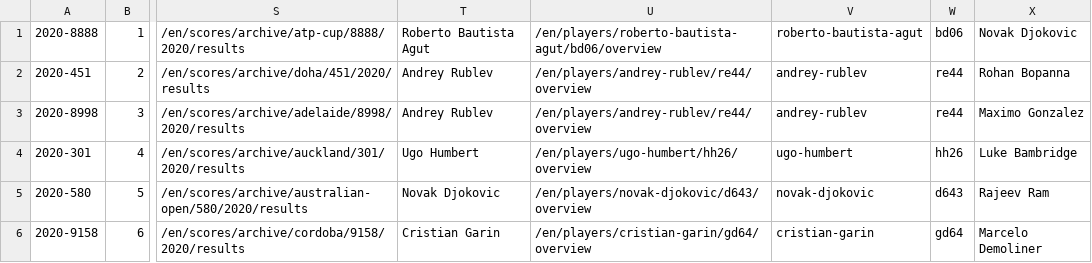
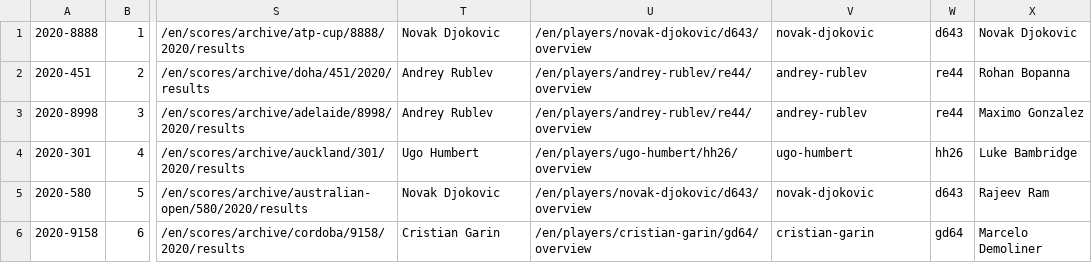
Before and after one commit to armstjc/atp-world-tour-tennis-data, a CSV file: csv/1_tournaments/tournaments_2020-2023.csv, drawn as a sheet; only a part is shown, gaps mark what is left out; the diff names each change by its address in the sheet, - before the commit and + after, or states it on an @@ line.

```diff
--- a/csv/1_tournaments/tournaments_2020-2023.csv
+++ b/csv/1_tournaments/tournaments_2020-2023.csv
-T1: Roberto Bautista Agut
+T1: Novak Djokovic
-U1: /en/players/roberto-bautista-agut/bd06/overview
+U1: /en/players/novak-djokovic/d643/overview
-V1: roberto-bautista-agut
+V1: novak-djokovic
-W1: bd06
+W1: d643
```
